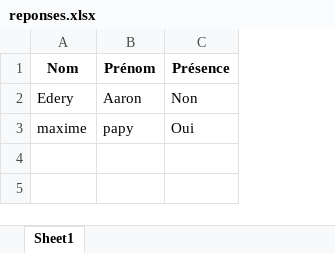
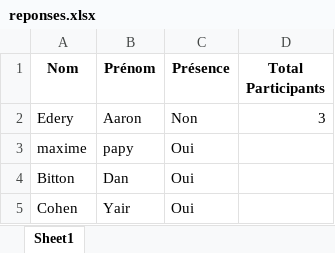
Before and after one commit to DanBttn/projet-invitation, an Excel workbook: reponses.xlsx, sheet Sheet1, drawn as a sheet; values as stored, in another font and other column widths than the file's, no borders; the diff names each change by its address in the sheet, - before the commit and + after, or states it on an @@ line.

Commit message:
insertion finale du totale de participant

```diff
--- a/reponses.xlsx (sheet Sheet1)
+++ b/reponses.xlsx (sheet Sheet1)
+column D (Total Participants), row 2: 3
+row 4: Bitton | Dan | Oui
+row 5: Cohen | Yair | Oui
```
Also changed, not shown: 1 other file.
